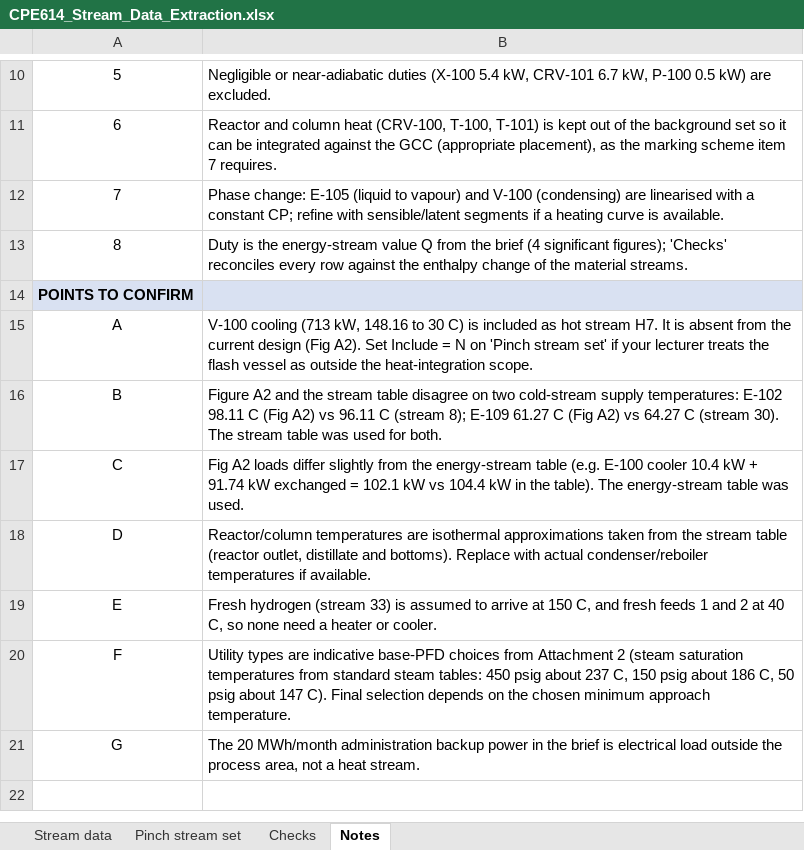
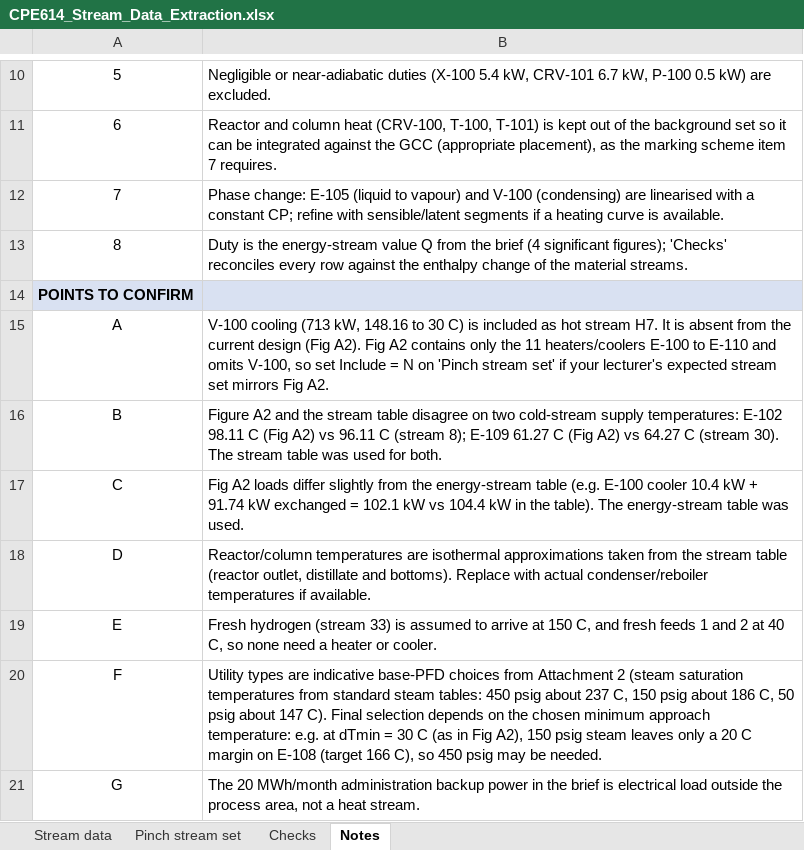
Before and after one commit to hisamsanip/project-status, an Excel workbook: cpe614/CPE614_Stream_Data_Extraction.xlsx, sheet Notes, drawn as a sheet; only a part is shown, gaps mark what is left out; values as stored, in another font and other column widths than the file's, no borders; the diff names each change by its address in the sheet, - before the commit and + after, or states it on an @@ line.

```diff
--- a/cpe614/CPE614_Stream_Data_Extraction.xlsx (sheet Notes)
+++ b/cpe614/CPE614_Stream_Data_Extraction.xlsx (sheet Notes)
-B15: …(Fig A2). Set Include = N on 'Pinch stream set' if your lecturer treats the flash vessel as outside the heat-integration scope.
+B15: …(Fig A2). Fig A2 contains only the 11 heaters/coolers E-100 to E-110 and omits V-100, so set Include = N on 'Pinch stream set' if your lecturer's expected stream set mirrors Fig A2.
-B20: …minimum approach temperature.
+B20: …minimum approach temperature: e.g. at dTmin = 30 C (as in Fig A2), 150 psig steam leaves only a 20 C margin on E-108 (target 166 C), so 450 psig may be needed.
```
Also changed, not shown: sheet Stream data, cpe614/Stream_Data_Template_blank.xlsx, cpe614/Stream_Data_Template_filled_simple.xlsx.
